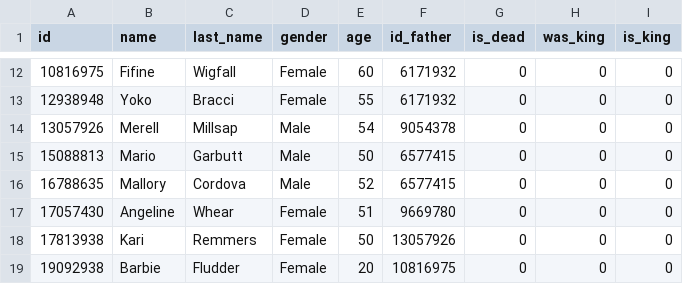
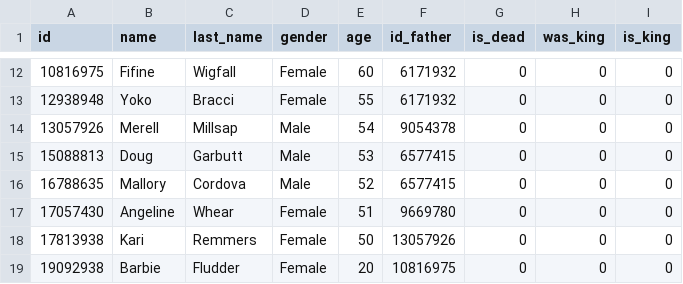
Before and after one commit to chiq-mari/treeProject, a CSV file: bin/data.csv, drawn as a sheet; only a part is shown, gaps mark what is left out.

```diff
--- a/bin/data.csv
+++ b/bin/data.csv
@@ -14,3 +14,3 @@ id,name,last_name,gender,age,id_father,is_dead,was_king,is_king
 13057926,Merell,Millsap,Male,54,9054378,0,0,0
-15088813,Mario,Garbutt,Male,50,6577415,0,0,0
+15088813,Doug,Garbutt,Male,53,6577415,0,0,0
 16788635,Mallory,Cordova,Male,52,6577415,0,0,0
```
Also changed, not shown: bin/alternativeData.csv, 1 other file.
